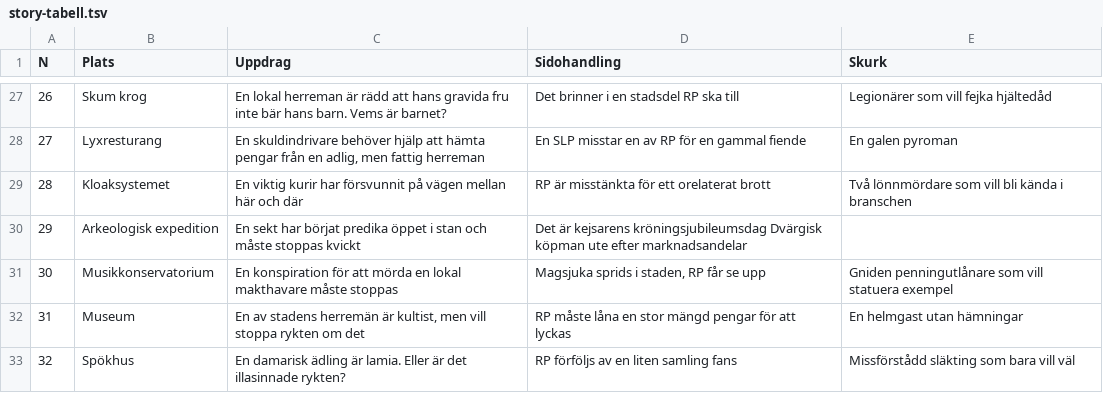
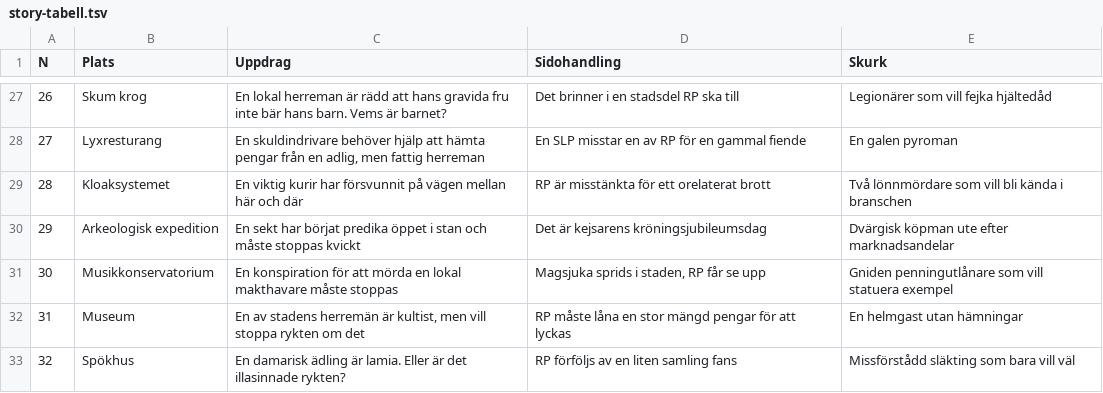
Before and after one commit to roobie/roobie.github.io, a TSV file: notes/story-tabell.tsv, drawn as a sheet; only a part is shown, gaps mark what is left out.

Commit message:
fix

```diff
--- a/notes/story-tabell.tsv
+++ b/notes/story-tabell.tsv
@@ -29,3 +29,3 @@ N	Plats	Uppdrag	Sidohandling	Skurk
 28	Kloaksystemet	En viktig kurir har försvunnit på vägen mellan här och där	RP är misstänkta för ett orelaterat brott	Två lönnmördare som vill bli kända i branschen
-29	Arkeologisk expedition	En sekt har börjat predika öppet i stan och måste stoppas kvickt	Det är kejsarens kröningsjubileumsdag   Dvärgisk köpman ute efter marknadsandelar
+29	Arkeologisk expedition	En sekt har börjat predika öppet i stan och måste stoppas kvickt	Det är kejsarens kröningsjubileumsdag	Dvärgisk köpman ute efter marknadsandelar
 30	Musikkonservatorium	En konspiration för att mörda en lokal makthavare måste stoppas	Magsjuka sprids i staden, RP får se upp	Gniden penningutlånare som vill statuera exempel
```
